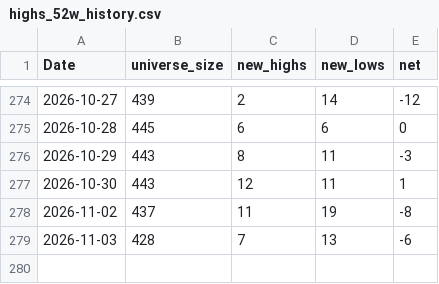
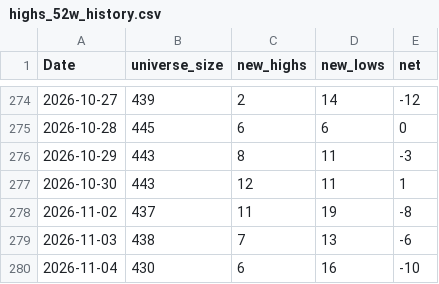
Before and after one commit to nick-l-wh/au-breadth, a CSV file: data/highs_52w_history.csv, drawn as a sheet; only a part is shown, gaps mark what is left out.

```diff
--- a/data/highs_52w_history.csv
+++ b/data/highs_52w_history.csv
@@ -278,2 +278,3 @@ Date,universe_size,new_highs,new_lows,net
 2026-11-02,437,11,19,-8
-2026-11-03,428,7,13,-6
+2026-11-03,438,7,13,-6
+2026-11-04,430,6,16,-10
```
Also changed, not shown: data/breadth.csv, data/highs_52w.csv.
